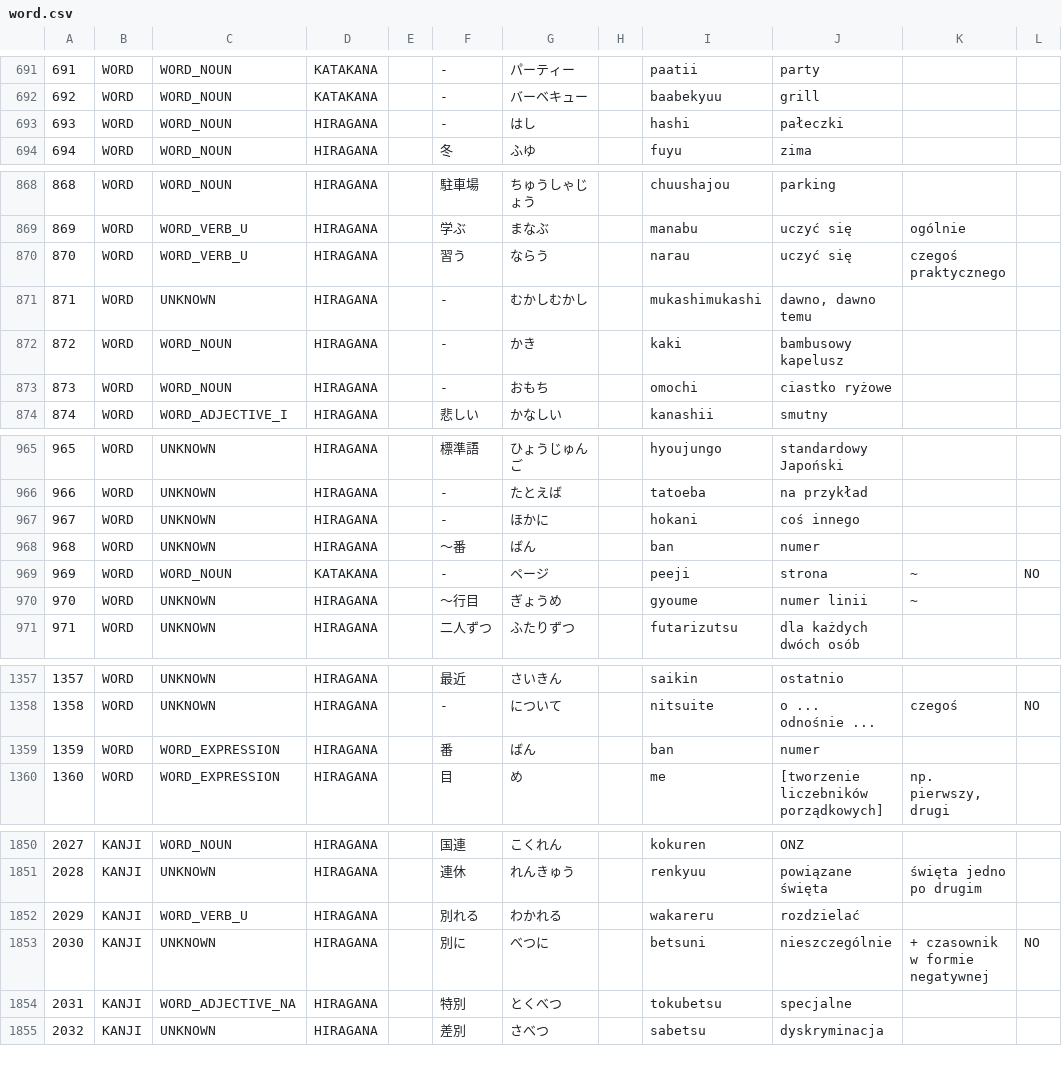
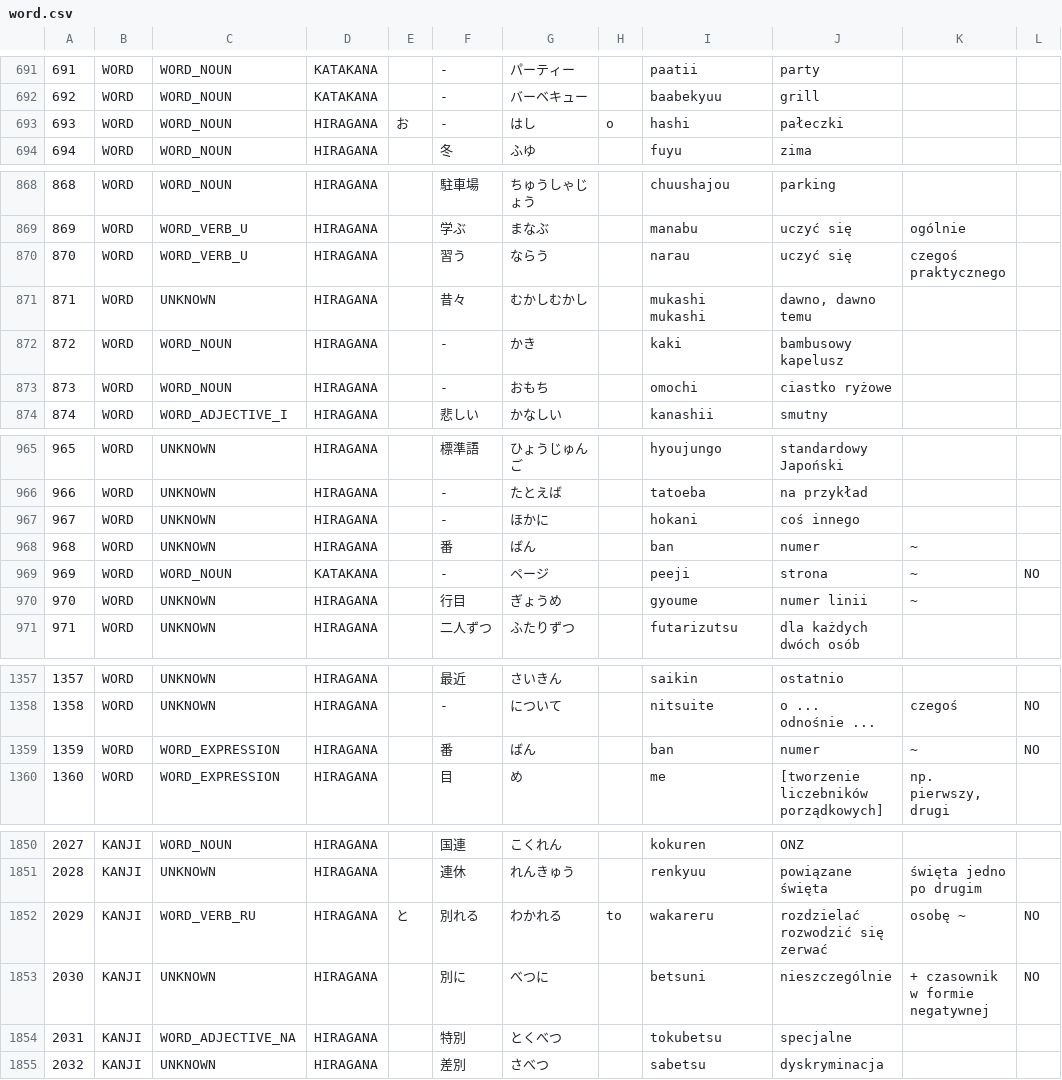
Before and after one commit to dedyk/JaponskiSlownik, a CSV file: input/word.csv, drawn as a sheet; only a part is shown, gaps mark what is left out; ↵ is a line break in a cell; the diff covers the shown part only; the diff names each change by its address in the sheet, - before the commit and + after, or states it on an @@ line.

```diff
--- a/input/word.csv
+++ b/input/word.csv
-E693: (empty)
+E693: お
-H693: (empty)
+H693: o
-F871: -
+F871: 昔々
-I871: mukashimukashi
+I871: mukashi mukashi
-F968: 〜番
+F968: 番
-K968: (empty)
+K968: ~
-F970: 〜行目
+F970: 行目
-K1359: (empty)
+K1359: ~
-L1359: (empty)
+L1359: NO
-C1852: WORD_VERB_U
+C1852: WORD_VERB_RU
-E1852: (empty)
+E1852: と
-H1852: (empty)
+H1852: to
-J1852: rozdzielać
+J1852: rozdzielać ↵ rozwodzić się ↵ zerwać
-K1852: (empty)
+K1852: osobę ~
-L1852: (empty)
+L1852: NO
```
Also changed, not shown: 9 edited cells elsewhere in this file, 1 other file.
